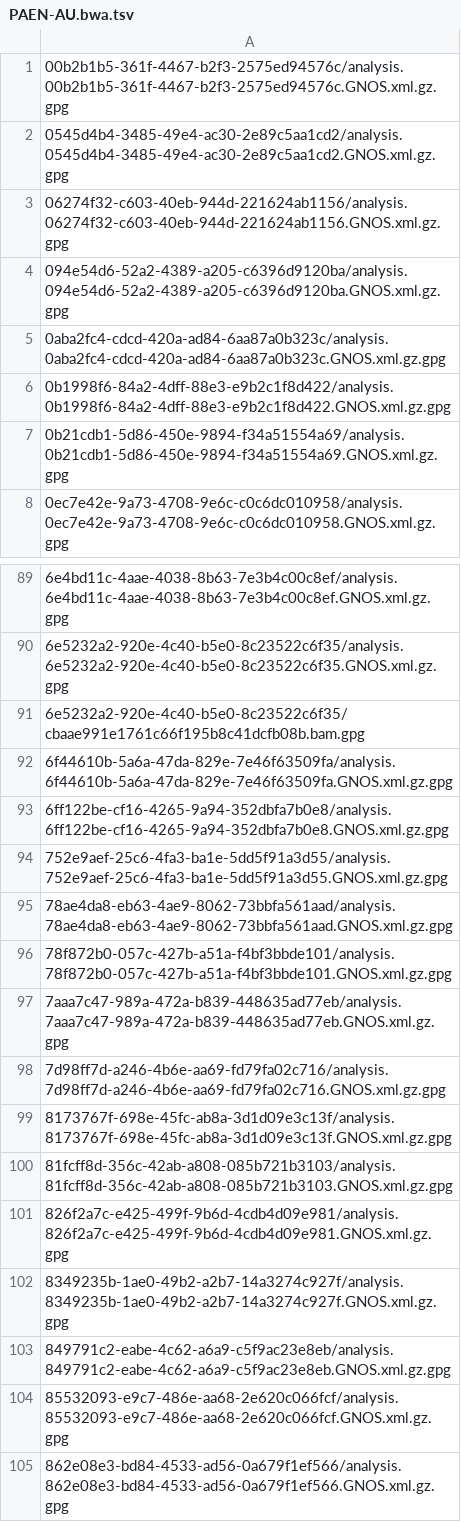
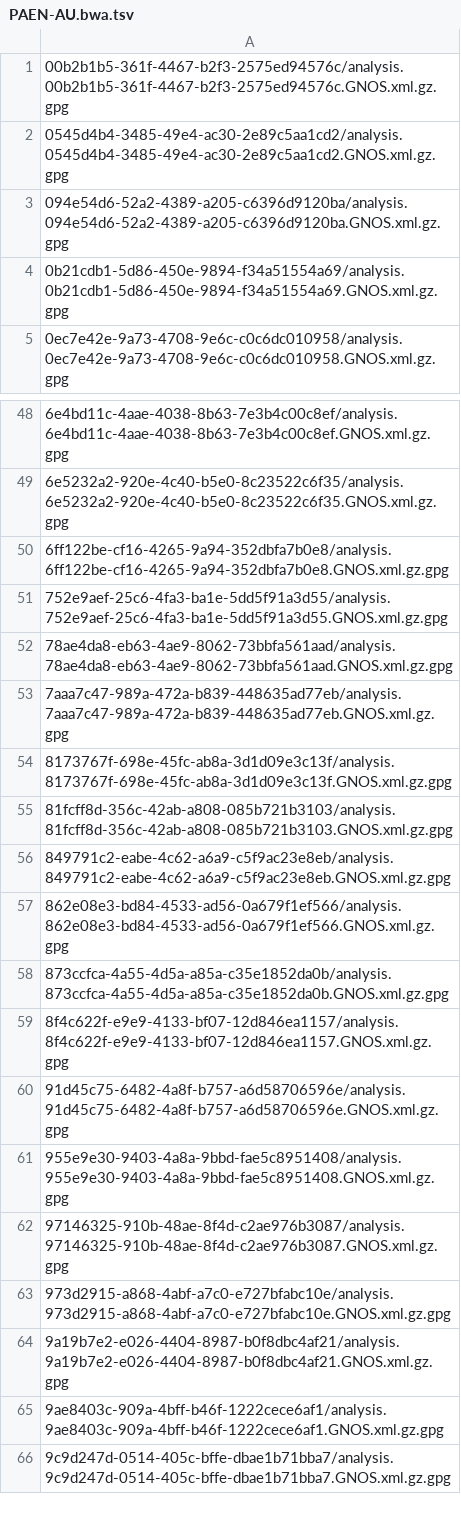
Before and after one commit to ICGC-TCGA-PanCancer/pcawg-ega-submission, a TSV file: file_info/bulk_report_of_files_missed_on_ftp_server/PAEN-AU.bwa.tsv, drawn as a sheet; only a part is shown, gaps mark what is left out; the shorter side is filled out with more unchanged rows; the diff covers the shown part only; the diff names each change by its address in the sheet, - before the commit and + after, or states it on an @@ line.

```diff
--- a/file_info/bulk_report_of_files_missed_on_ftp_server/PAEN-AU.bwa.tsv
+++ b/file_info/bulk_report_of_files_missed_on_ftp_server/PAEN-AU.bwa.tsv
-row 3: 06274f32-c603-40eb-944d-221624ab1156/analysis.06274f32-c603-40eb-944d-221624ab1156.GNOS.xml.gz.gpg
-row 5: 0aba2fc4-cdcd-420a-ad84-6aa87a0b323c/analysis.0aba2fc4-cdcd-420a-ad84-6aa87a0b323c.GNOS.xml.gz.gpg
-row 6: 0b1998f6-84a2-4dff-88e3-e9b2c1f8d422/analysis.0b1998f6-84a2-4dff-88e3-e9b2c1f8d422.GNOS.xml.gz.gpg
-row 91: 6e5232a2-920e-4c40-b5e0-8c23522c6f35/cbaae991e1761c66f195b8c41dcfb08b.bam.gpg
-row 92: 6f44610b-5a6a-47da-829e-7e46f63509fa/analysis.6f44610b-5a6a-47da-829e-7e46f63509fa.GNOS.xml.gz.gpg
-row 96: 78f872b0-057c-427b-a51a-f4bf3bbde101/analysis.78f872b0-057c-427b-a51a-f4bf3bbde101.GNOS.xml.gz.gpg
-row 98: 7d98ff7d-a246-4b6e-aa69-fd79fa02c716/analysis.7d98ff7d-a246-4b6e-aa69-fd79fa02c716.GNOS.xml.gz.gpg
-row 101: 826f2a7c-e425-499f-9b6d-4cdb4d09e981/analysis.826f2a7c-e425-499f-9b6d-4cdb4d09e981.GNOS.xml.gz.gpg
-row 102: 8349235b-1ae0-49b2-a2b7-14a3274c927f/analysis.8349235b-1ae0-49b2-a2b7-14a3274c927f.GNOS.xml.gz.gpg
-row 104: 85532093-e9c7-486e-aa68-2e620c066fcf/analysis.85532093-e9c7-486e-aa68-2e620c066fcf.GNOS.xml.gz.gpg
```
Also changed, not shown: 53 removed rows elsewhere in this file, file_info/bulk_report_of_files_missed_on_ftp_server/MELA-AU.bwa.tsv, file_info/bulk_report_of_files_missed_on_ftp_server/OV-AU.bwa.tsv, 3 other files.
